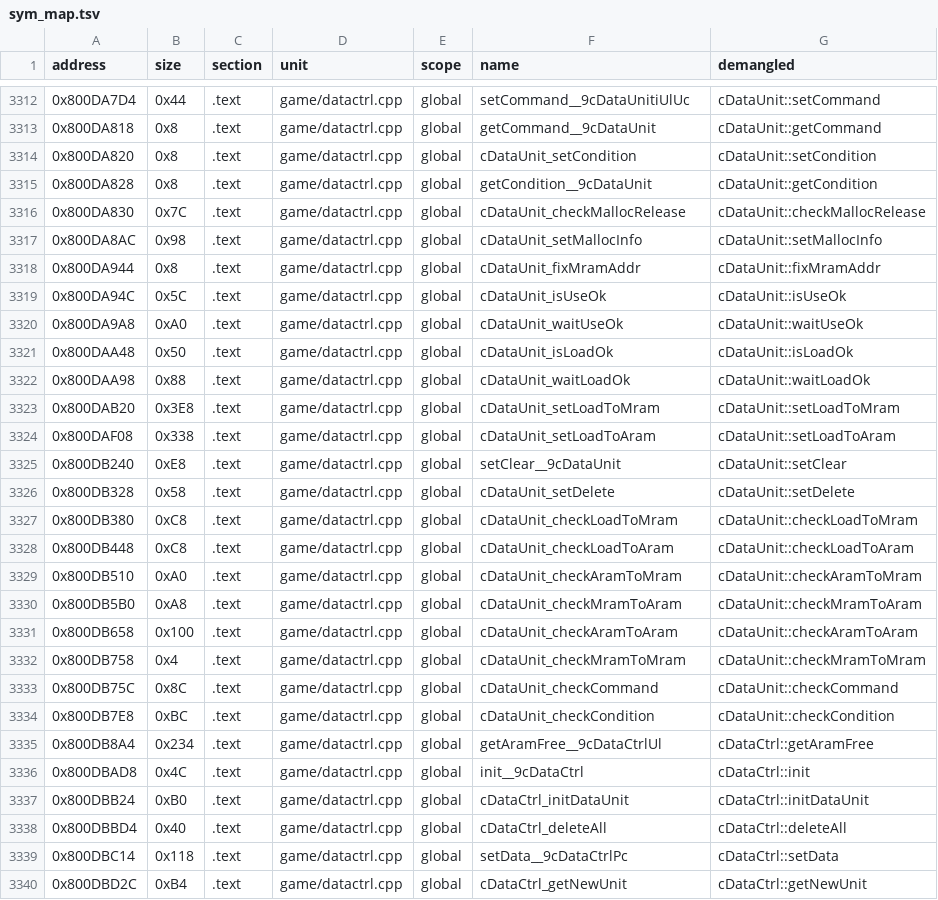
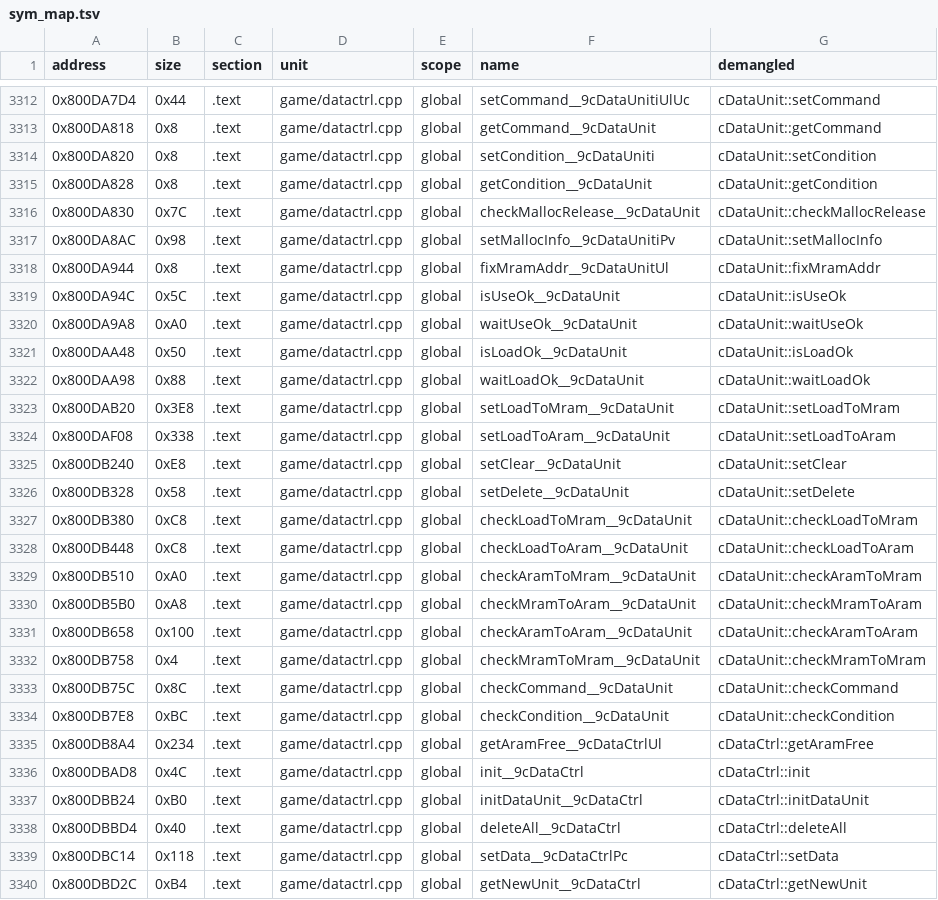
Before and after one commit to Penguinjanator/re4, a TSV file: config/G4BE08/sym_map.tsv, drawn as a sheet; only a part is shown, gaps mark what is left out; the diff covers the shown part only.

Commit message:
block matching; at_mod 16/18; real Yarare* signatures in emhit.h; cBlock/cDataUnit layouts, at_mod.h; idioms

```diff
--- a/config/G4BE08/sym_map.tsv
+++ b/config/G4BE08/sym_map.tsv
@@ -3313,28 +3313,28 @@ address	size	section	unit	scope	name	demangled
 0x800DA818	0x8	.text	game/datactrl.cpp	global	getCommand__9cDataUnit	cDataUnit::getCommand
-0x800DA820	0x8	.text	game/datactrl.cpp	global	cDataUnit_setCondition	cDataUnit::setCondition
+0x800DA820	0x8	.text	game/datactrl.cpp	global	setCondition__9cDataUniti	cDataUnit::setCondition
 0x800DA828	0x8	.text	game/datactrl.cpp	global	getCondition__9cDataUnit	cDataUnit::getCondition
-0x800DA830	0x7C	.text	game/datactrl.cpp	global	cDataUnit_checkMallocRelease	cDataUnit::checkMallocRelease
-0x800DA8AC	0x98	.text	game/datactrl.cpp	global	cDataUnit_setMallocInfo	cDataUnit::setMallocInfo
-0x800DA944	0x8	.text	game/datactrl.cpp	global	cDataUnit_fixMramAddr	cDataUnit::fixMramAddr
-0x800DA94C	0x5C	.text	game/datactrl.cpp	global	cDataUnit_isUseOk	cDataUnit::isUseOk
-0x800DA9A8	0xA0	.text	game/datactrl.cpp	global	cDataUnit_waitUseOk	cDataUnit::waitUseOk
-0x800DAA48	0x50	.text	game/datactrl.cpp	global	cDataUnit_isLoadOk	cDataUnit::isLoadOk
-0x800DAA98	0x88	.text	game/datactrl.cpp	global	cDataUnit_waitLoadOk	cDataUnit::waitLoadOk
-0x800DAB20	0x3E8	.text	game/datactrl.cpp	global	cDataUnit_setLoadToMram	cDataUnit::setLoadToMram
-0x800DAF08	0x338	.text	game/datactrl.cpp	global	cDataUnit_setLoadToAram	cDataUnit::setLoadToAram
+0x800DA830	0x7C	.text	game/datactrl.cpp	global	checkMallocRelease__9cDataUnit	cDataUnit::checkMallocRelease
+0x800DA8AC	0x98	.text	game/datactrl.cpp	global	setMallocInfo__9cDataUnitiPv	cDataUnit::setMallocInfo
+0x800DA944	0x8	.text	game/datactrl.cpp	global	fixMramAddr__9cDataUnitUl	cDataUnit::fixMramAddr
+0x800DA94C	0x5C	.text	game/datactrl.cpp	global	isUseOk__9cDataUnit	cDataUnit::isUseOk
+0x800DA9A8	0xA0	.text	game/datactrl.cpp	global	waitUseOk__9cDataUnit	cDataUnit::waitUseOk
+0x800DAA48	0x50	.text	game/datactrl.cpp	global	isLoadOk__9cDataUnit	cDataUnit::isLoadOk
+0x800DAA98	0x88	.text	game/datactrl.cpp	global	waitLoadOk__9cDataUnit	cDataUnit::waitLoadOk
+0x800DAB20	0x3E8	.text	game/datactrl.cpp	global	setLoadToMram__9cDataUnit	cDataUnit::setLoadToMram
+0x800DAF08	0x338	.text	game/datactrl.cpp	global	setLoadToAram__9cDataUnit	cDataUnit::setLoadToAram
 0x800DB240	0xE8	.text	game/datactrl.cpp	global	setClear__9cDataUnit	cDataUnit::setClear
-0x800DB328	0x58	.text	game/datactrl.cpp	global	cDataUnit_setDelete	cDataUnit::setDelete
-0x800DB380	0xC8	.text	game/datactrl.cpp	global	cDataUnit_checkLoadToMram	cDataUnit::checkLoadToMram
-0x800DB448	0xC8	.text	game/datactrl.cpp	global	cDataUnit_checkLoadToAram	cDataUnit::checkLoadToAram
-0x800DB510	0xA0	.text	game/datactrl.cpp	global	cDataUnit_checkAramToMram	cDataUnit::checkAramToMram
-0x800DB5B0	0xA8	.text	game/datactrl.cpp	global	cDataUnit_checkMramToAram	cDataUnit::checkMramToAram
-0x800DB658	0x100	.text	game/datactrl.cpp	global	cDataUnit_checkAramToAram	cDataUnit::checkAramToAram
-0x800DB758	0x4	.text	game/datactrl.cpp	global	cDataUnit_checkMramToMram	cDataUnit::checkMramToMram
-0x800DB75C	0x8C	.text	game/datactrl.cpp	global	cDataUnit_checkCommand	cDataUnit::checkCommand
-0x800DB7E8	0xBC	.text	game/datactrl.cpp	global	cDataUnit_checkCondition	cDataUnit::checkCondition
+0x800DB328	0x58	.text	game/datactrl.cpp	global	setDelete__9cDataUnit	cDataUnit::setDelete
+0x800DB380	0xC8	.text	game/datactrl.cpp	global	checkLoadToMram__9cDataUnit	cDataUnit::checkLoadToMram
+0x800DB448	0xC8	.text	game/datactrl.cpp	global	checkLoadToAram__9cDataUnit	cDataUnit::checkLoadToAram
+0x800DB510	0xA0	.text	game/datactrl.cpp	global	checkAramToMram__9cDataUnit	cDataUnit::checkAramToMram
+0x800DB5B0	0xA8	.text	game/datactrl.cpp	global	checkMramToAram__9cDataUnit	cDataUnit::checkMramToAram
+0x800DB658	0x100	.text	game/datactrl.cpp	global	checkAramToAram__9cDataUnit	cDataUnit::checkAramToAram
+0x800DB758	0x4	.text	game/datactrl.cpp	global	checkMramToMram__9cDataUnit	cDataUnit::checkMramToMram
+0x800DB75C	0x8C	.text	game/datactrl.cpp	global	checkCommand__9cDataUnit	cDataUnit::checkCommand
+0x800DB7E8	0xBC	.text	game/datactrl.cpp	global	checkCondition__9cDataUnit	cDataUnit::checkCondition
 0x800DB8A4	0x234	.text	game/datactrl.cpp	global	getAramFree__9cDataCtrlUl	cDataCtrl::getAramFree
 0x800DBAD8	0x4C	.text	game/datactrl.cpp	global	init__9cDataCtrl	cDataCtrl::init
-0x800DBB24	0xB0	.text	game/datactrl.cpp	global	cDataCtrl_initDataUnit	cDataCtrl::initDataUnit
-0x800DBBD4	0x40	.text	game/datactrl.cpp	global	cDataCtrl_deleteAll	cDataCtrl::deleteAll
+0x800DBB24	0xB0	.text	game/datactrl.cpp	global	initDataUnit__9cDataCtrl	cDataCtrl::initDataUnit
+0x800DBBD4	0x40	.text	game/datactrl.cpp	global	deleteAll__9cDataCtrl	cDataCtrl::deleteAll
 0x800DBC14	0x118	.text	game/datactrl.cpp	global	setData__9cDataCtrlPc	cDataCtrl::setData
-0x800DBD2C	0xB4	.text	game/datactrl.cpp	global	cDataCtrl_getNewUnit	cDataCtrl::getNewUnit
+0x800DBD2C	0xB4	.text	game/datactrl.cpp	global	getNewUnit__9cDataCtrl	cDataCtrl::getNewUnit
```
Also changed, not shown: 19 edited cells elsewhere in this file, 21 other files.
